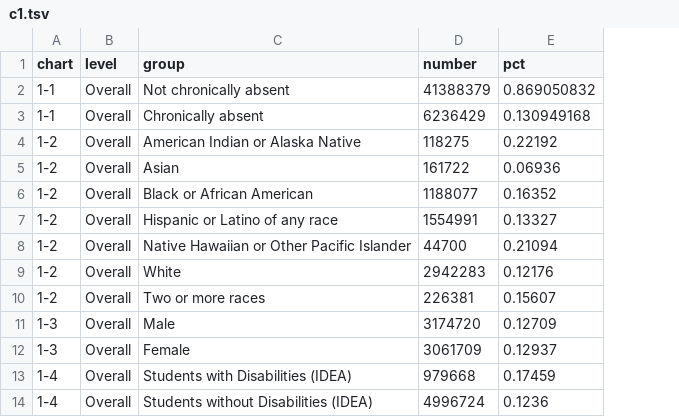
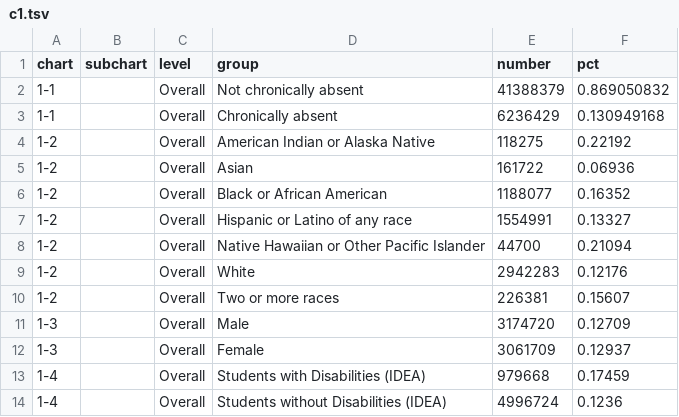
Before and after one commit to slee-w/slee-w.github.io, a TSV file: Data/c1.tsv, drawn as a sheet; only a part is shown; the diff covers the shown part only; the diff names each change by its address in the sheet, - before the commit and + after, or states it on an @@ line.

Commit message:
Add grouped bar chart

```diff
--- a/Data/c1.tsv
+++ b/Data/c1.tsv
+column B (subchart), empty
```
Also changed, not shown: 7 added rows, 10 removed rows, 28 moved rows and 18 edited cells elsewhere in this file, 3 other files.
